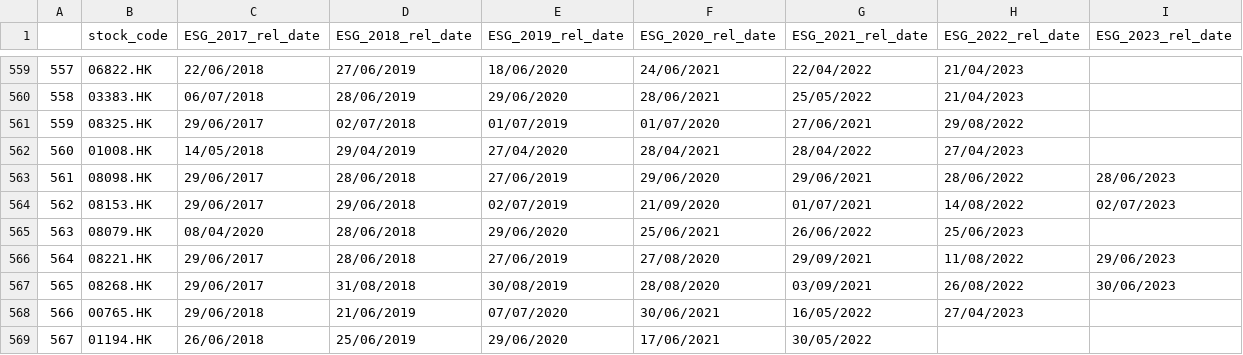
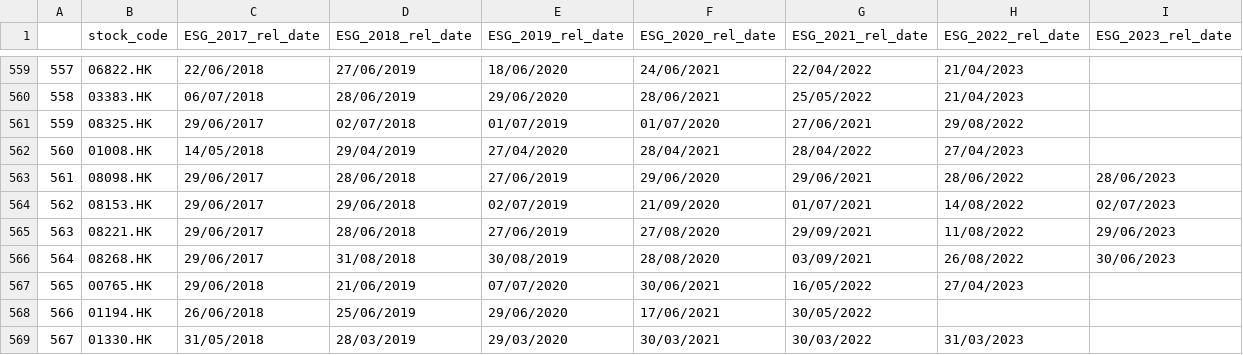
Before and after one commit to nestorfok/scrapeHKEX, a CSV file: HKEXscraper2/ESG_report/concatenatedESGData.csv, drawn as a sheet; only a part is shown, gaps mark what is left out; the shorter side is filled out with more unchanged rows; removed rows and columns are numbered as before the commit, all else as after; the diff names each change by its address in the sheet, - before the commit and + after, or states it on an @@ line.

Commit message:
streamlined data

```diff
--- a/HKEXscraper2/ESG_report/concatenatedESGData.csv
+++ b/HKEXscraper2/ESG_report/concatenatedESGData.csv
-row 565: 563 | 08079.HK | 08/04/2020 | 28/06/2018 | 29/06/2020 | 25/06/2021 | 26/06/2022 | 25/06/2023
@@ column A renumbered from row 565 down @@
```
Also changed, not shown: 2 other files.
